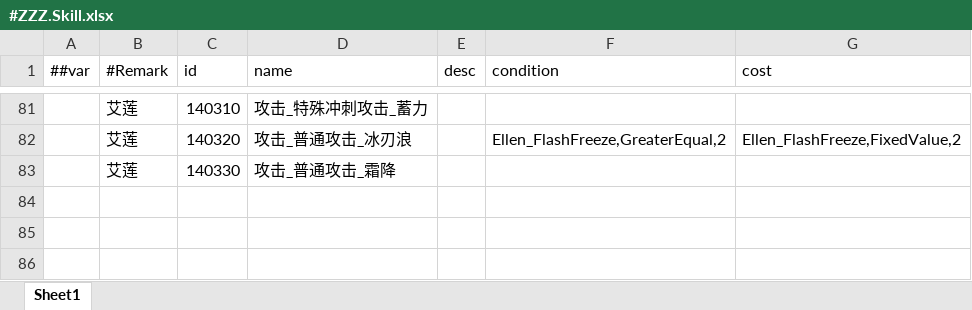
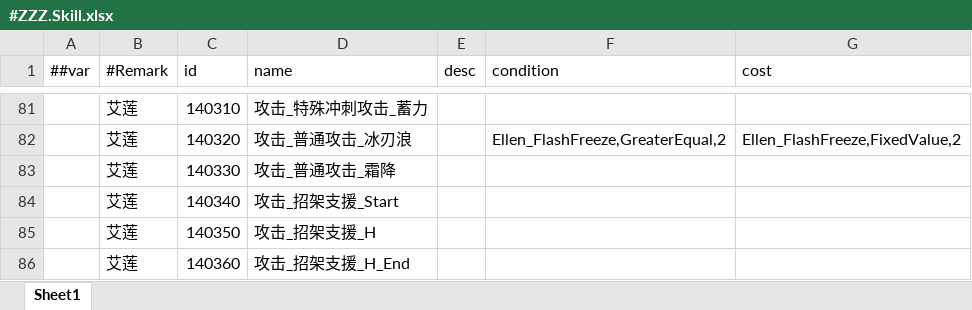
Before and after one commit to JnkJoe-D/ZZZ, an Excel workbook: Configs/Datas/#ZZZ.Skill.xlsx, sheet Sheet1, drawn as a sheet; only a part is shown, gaps mark what is left out; values as stored, in another font and other column widths than the file's, no borders; the diff names each change by its address in the sheet, - before the commit and + after, or states it on an @@ line.

```diff
--- a/Configs/Datas/#ZZZ.Skill.xlsx (sheet Sheet1)
+++ b/Configs/Datas/#ZZZ.Skill.xlsx (sheet Sheet1)
+row 84:  | 艾莲 | 140340 | 攻击_招架支援_Start
+row 85:  | 艾莲 | 140350 | 攻击_招架支援_H
+row 86:  | 艾莲 | 140360 | 攻击_招架支援_H_End
```
Also changed, not shown: 51 other files.
